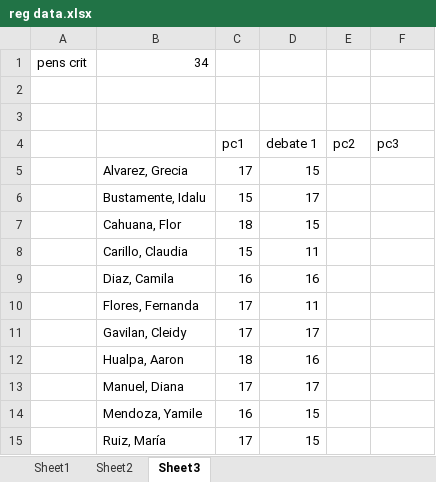
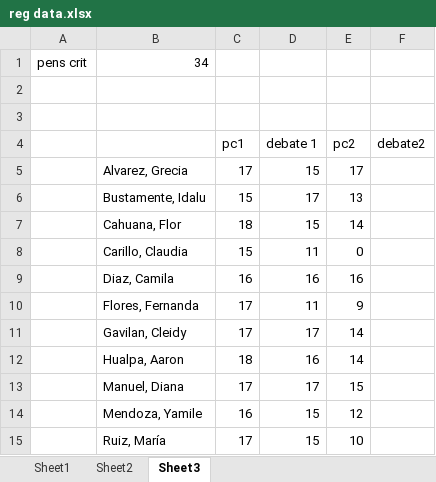
Before and after one commit to zaboltar/ArchaeologyJourney, an Excel workbook: DigSite/New Arcaism/uarm 2026 b/reg data.xlsx, sheet Sheet3, drawn as a sheet; values as stored, in another font and other column widths than the file's, no borders; the diff names each change by its address in the sheet, - before the commit and + after, or states it on an @@ line.

```diff
--- a/DigSite/New Arcaism/uarm 2026 b/reg data.xlsx (sheet Sheet3)
+++ b/DigSite/New Arcaism/uarm 2026 b/reg data.xlsx (sheet Sheet3)
-F4: pc3
+F4: debate2
-E5 (pc2): (empty)
+E5 (pc2): 17
-E6 (pc2): (empty)
+E6 (pc2): 13
-E7 (pc2): (empty)
+E7 (pc2): 14
-E8 (pc2): (empty)
+E8 (pc2): 0
-E9 (pc2): (empty)
+E9 (pc2): 16
-E10 (pc2): (empty)
+E10 (pc2): 9
-E11:E12 (pc2): (empty)
+E11:E12 (pc2): 14
-E13 (pc2): (empty)
+E13 (pc2): 15
-E14 (pc2): (empty)
+E14 (pc2): 12
-E15 (pc2): (empty)
+E15 (pc2): 10
```
Also changed, not shown: sheet Sheet1, sheet Sheet2, 6 other files.
